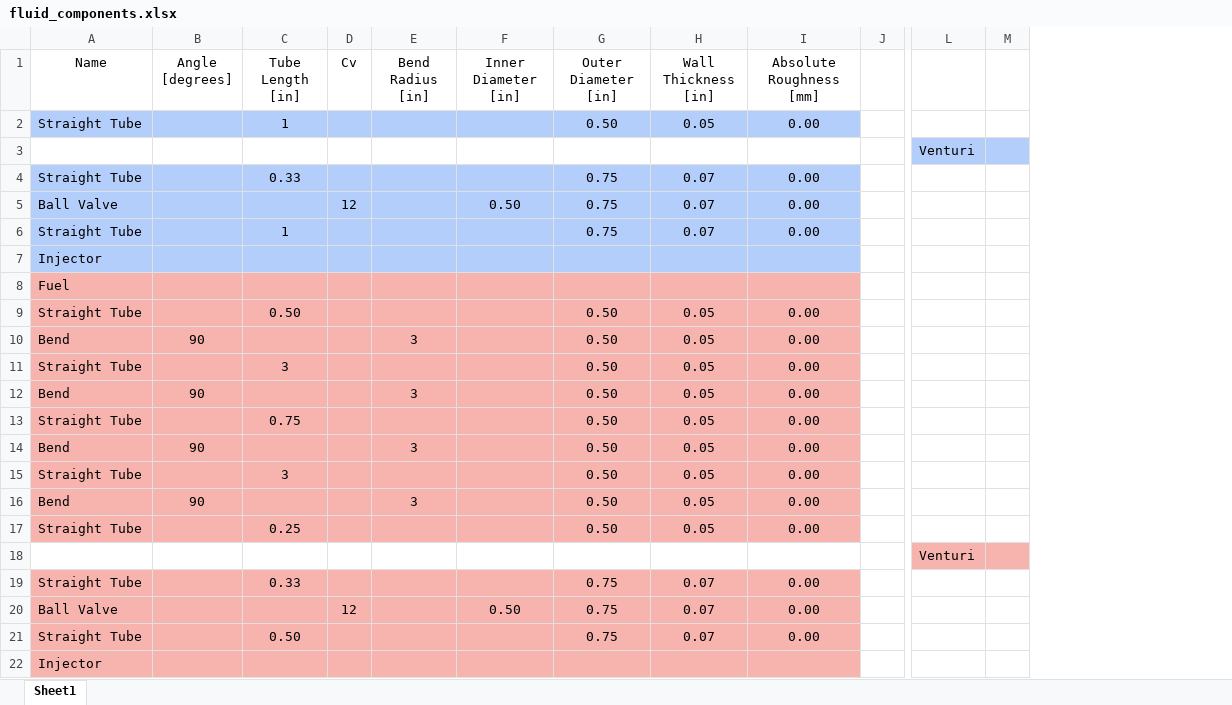
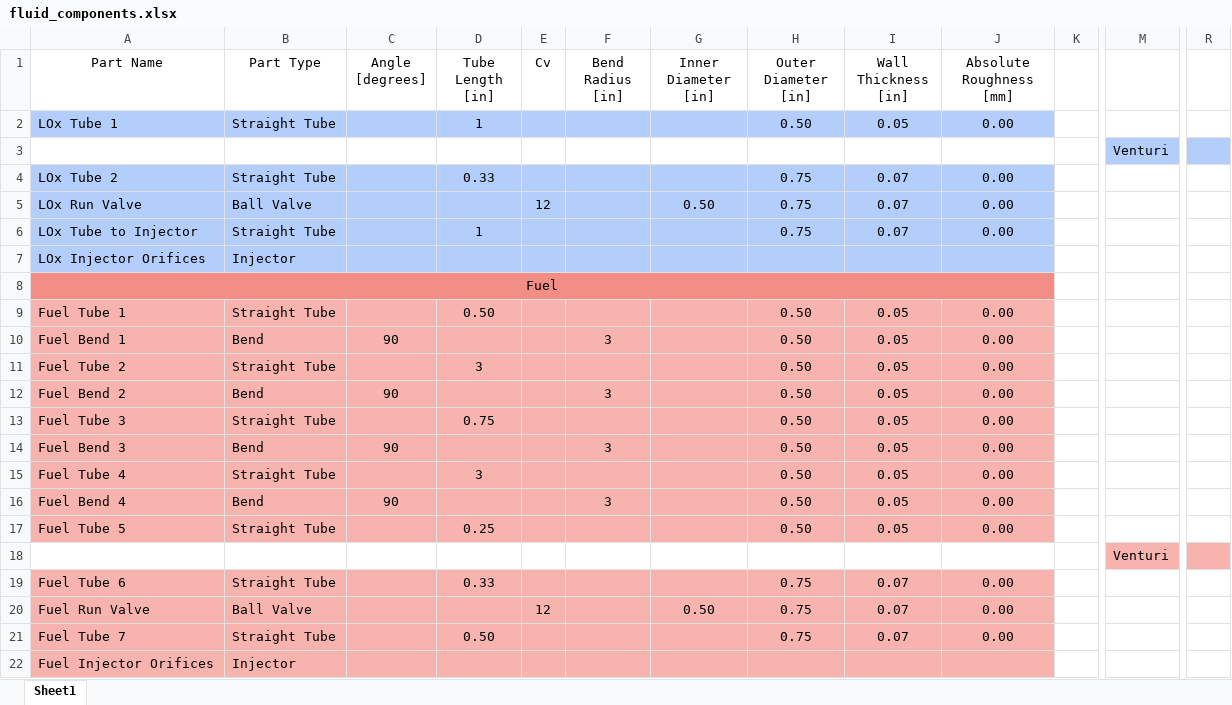
Before and after one commit to Purdue-Space-Program/PSPL_Rocket_A, an Excel workbook: Pressure drop/fluid_components.xlsx, sheet Sheet1, drawn as a sheet; only a part is shown, gaps mark what is left out; values as stored, in another font and other column widths than the file's, no borders; removed rows and columns are numbered as before the commit, all else as after; the diff names each change by its address in the sheet, - before the commit and + after, or states it on an @@ line.

```diff
--- a/Pressure drop/fluid_components.xlsx (sheet Sheet1)
+++ b/Pressure drop/fluid_components.xlsx (sheet Sheet1)
+column A (Part Name), rows 2-22: LOx Tube 1 |  | LOx Tube 2 | LOx Run Valve | LOx Tube to Injector | LOx Injector Orifices | Fuel | Fuel Tube 1 | Fuel Bend 1 | Fuel Tube 2 | Fuel Bend 2 | Fuel Tube 3 | Fuel Bend 3 | Fuel Tube 4 | Fuel Bend 4 | Fuel Tube 5 |  | Fuel Tube 6 | Fuel Run Valve | Fuel Tube 7 | Fuel Injector Orifices
-column M, empty
+column R, empty
-B1: Name
+B1: Part Type
-B8 (Part Type): Fuel
+B8 (Part Type): (empty)
-B8:J8 fill: #F7B4AE
+B8:J8 fill: #F28E86
```
Also changed, not shown: 1 other file.
